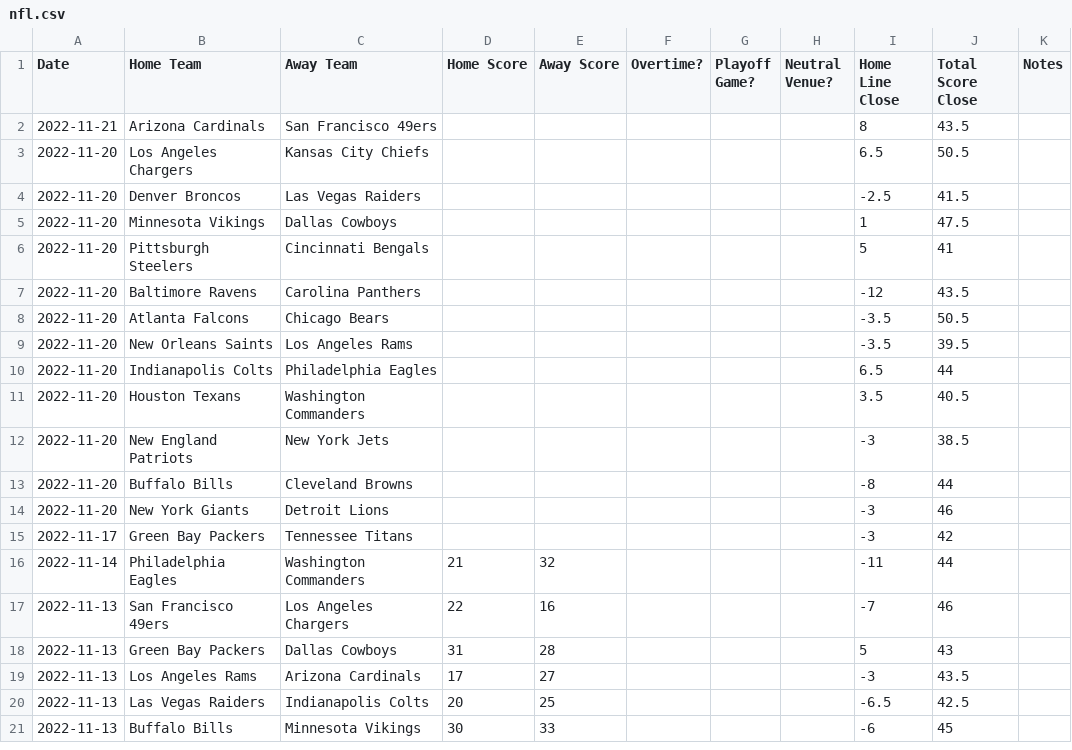
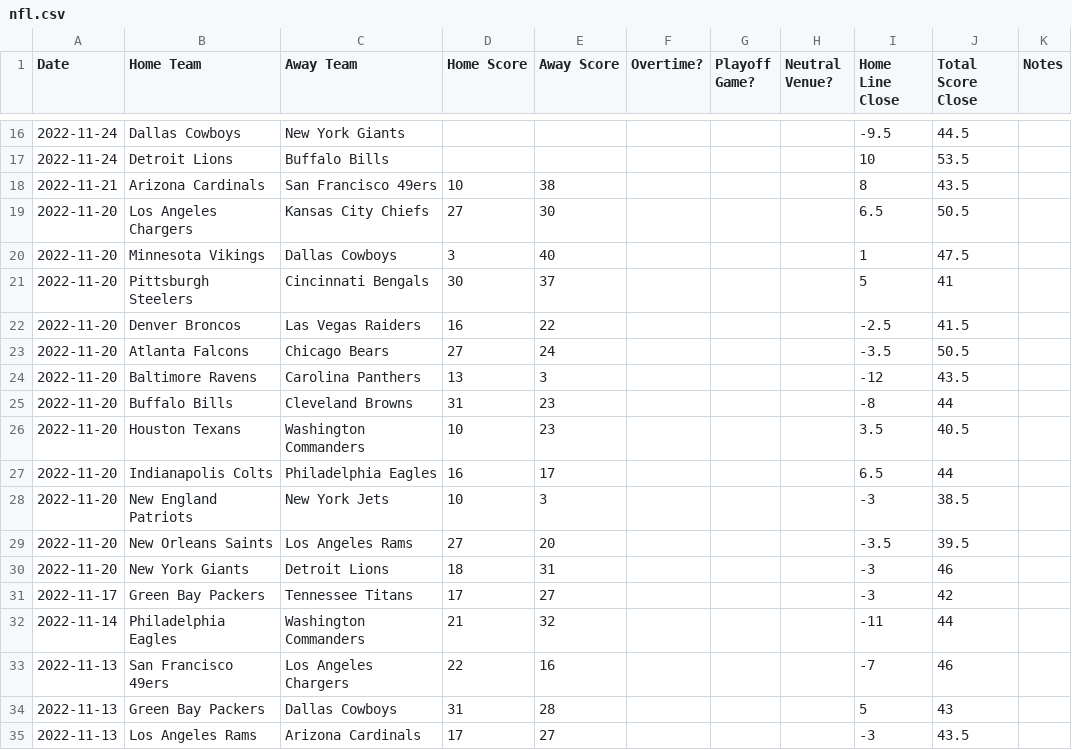
Before and after one commit to JoshKimmelman/Minesweeper, a CSV file: nfl.csv, drawn as a sheet; only a part is shown, gaps mark what is left out; the shorter side is filled out with more unchanged rows; the diff covers the shown part only.

```diff
--- a/nfl.csv
+++ b/nfl.csv
@@ -2,15 +16,17 @@ Date,Home Team,Away Team,Home Score,Away Score,Overtime?,Playoff Game?,Neutral V
-2022-11-21,Arizona Cardinals,San Francisco 49ers,,,,,,8,43.5,
-2022-11-20,Los Angeles Chargers,Kansas City Chiefs,,,,,,6.5,50.5,
-2022-11-20,Denver Broncos,Las Vegas Raiders,,,,,,-2.5,41.5,
-2022-11-20,Minnesota Vikings,Dallas Cowboys,,,,,,1,47.5,
-2022-11-20,Pittsburgh Steelers,Cincinnati Bengals,,,,,,5,41,
-2022-11-20,Baltimore Ravens,Carolina Panthers,,,,,,-12,43.5,
-2022-11-20,Atlanta Falcons,Chicago Bears,,,,,,-3.5,50.5,
-2022-11-20,New Orleans Saints,Los Angeles Rams,,,,,,-3.5,39.5,
-2022-11-20,Indianapolis Colts,Philadelphia Eagles,,,,,,6.5,44,
-2022-11-20,Houston Texans,Washington Commanders,,,,,,3.5,40.5,
-2022-11-20,New England Patriots,New York Jets,,,,,,-3,38.5,
-2022-11-20,Buffalo Bills,Cleveland Browns,,,,,,-8,44,
-2022-11-20,New York Giants,Detroit Lions,,,,,,-3,46,
-2022-11-17,Green Bay Packers,Tennessee Titans,,,,,,-3,42,
+2022-11-24,Dallas Cowboys,New York Giants,,,,,,-9.5,44.5,
+2022-11-24,Detroit Lions,Buffalo Bills,,,,,,10,53.5,
+2022-11-21,Arizona Cardinals,San Francisco 49ers,10,38,,,,8,43.5,
+2022-11-20,Los Angeles Chargers,Kansas City Chiefs,27,30,,,,6.5,50.5,
+2022-11-20,Minnesota Vikings,Dallas Cowboys,3,40,,,,1,47.5,
+2022-11-20,Pittsburgh Steelers,Cincinnati Bengals,30,37,,,,5,41,
+2022-11-20,Denver Broncos,Las Vegas Raiders,16,22,,,,-2.5,41.5,
+2022-11-20,Atlanta Falcons,Chicago Bears,27,24,,,,-3.5,50.5,
+2022-11-20,Baltimore Ravens,Carolina Panthers,13,3,,,,-12,43.5,
+2022-11-20,Buffalo Bills,Cleveland Browns,31,23,,,,-8,44,
+2022-11-20,Houston Texans,Washington Commanders,10,23,,,,3.5,40.5,
+2022-11-20,Indianapolis Colts,Philadelphia Eagles,16,17,,,,6.5,44,
+2022-11-20,New England Patriots,New York Jets,10,3,,,,-3,38.5,
+2022-11-20,New Orleans Saints,Los Angeles Rams,27,20,,,,-3.5,39.5,
+2022-11-20,New York Giants,Detroit Lions,18,31,,,,-3,46,
+2022-11-17,Green Bay Packers,Tennessee Titans,17,27,,,,-3,42,
 2022-11-14,Philadelphia Eagles,Washington Commanders,21,32,,,,-11,44,
```
Also changed, not shown: 14 added rows elsewhere in this file, 1 other file.
